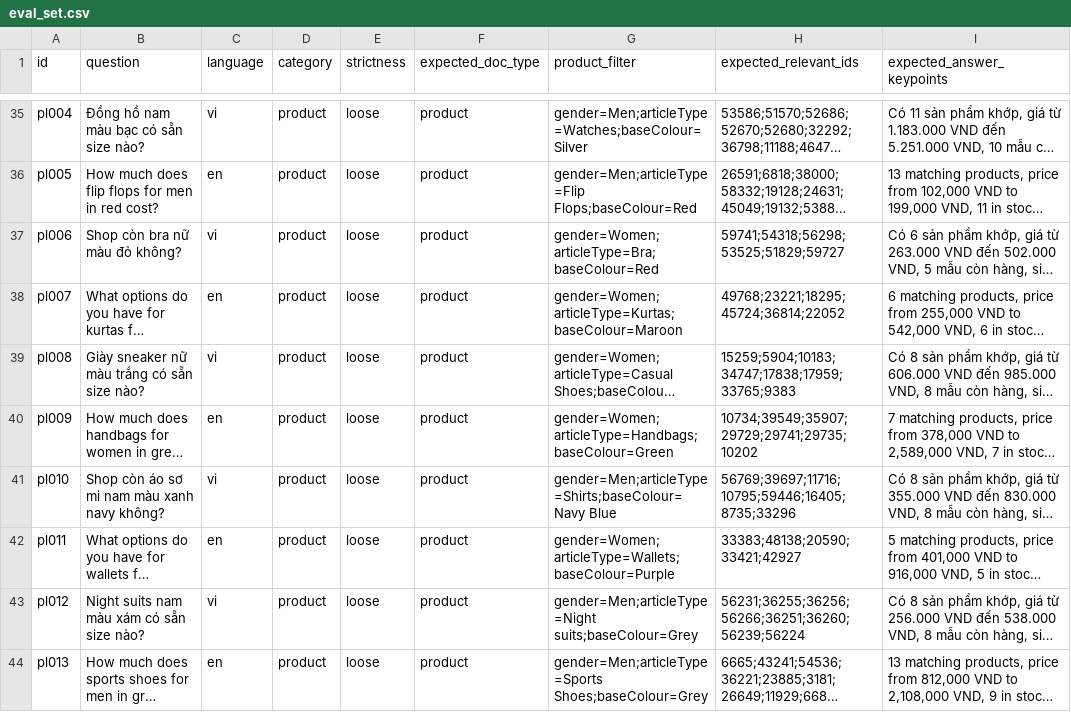
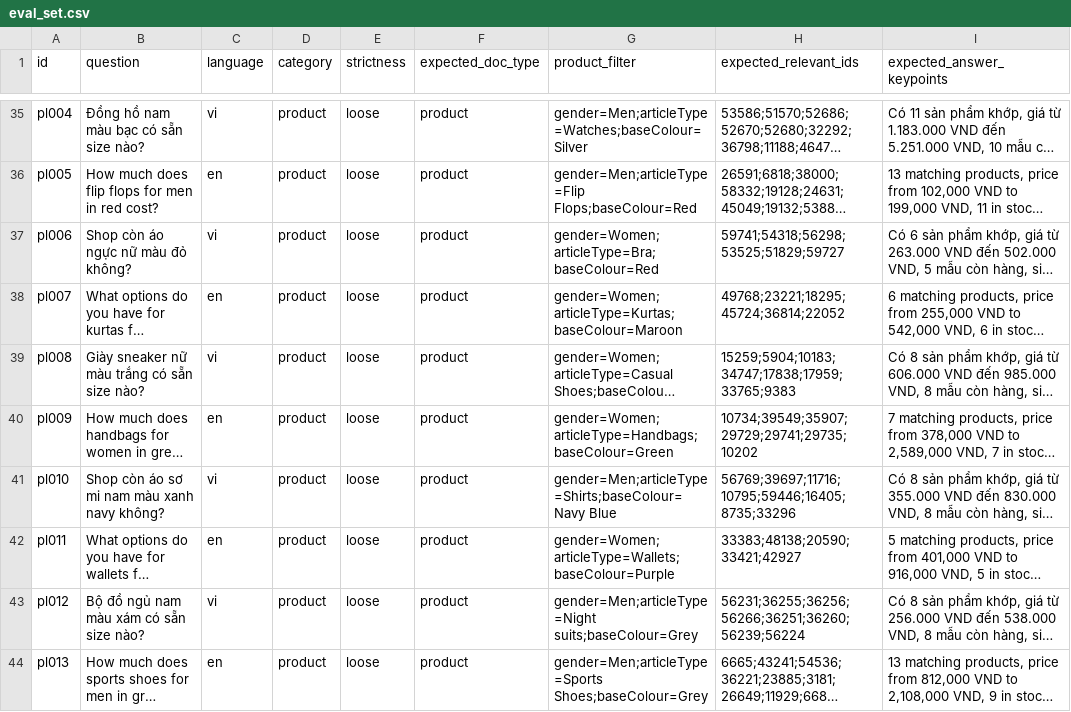
Before and after one commit to hangnguyen1611/retail-rag-assistant, a CSV file: data/eval/eval_set.csv, drawn as a sheet; only a part is shown, gaps mark what is left out; long unchanged cells end in …; the diff covers the shown part only; the diff names each change by its address in the sheet, - before the commit and + after, or states it on an @@ line.

```diff
--- a/data/eval/eval_set.csv
+++ b/data/eval/eval_set.csv
-B37 (question): Shop còn bra nữ màu đỏ không?
+B37 (question): Shop còn áo ngực nữ màu đỏ không?
-B43 (question): Night suits nam màu xám có sẵn size nào?
+B43 (question): Bộ đồ ngủ nam màu xám có sẵn size nào?
```
Also changed, not shown: 13 edited cells elsewhere in this file, data/eval/results.csv, 8 other files.
